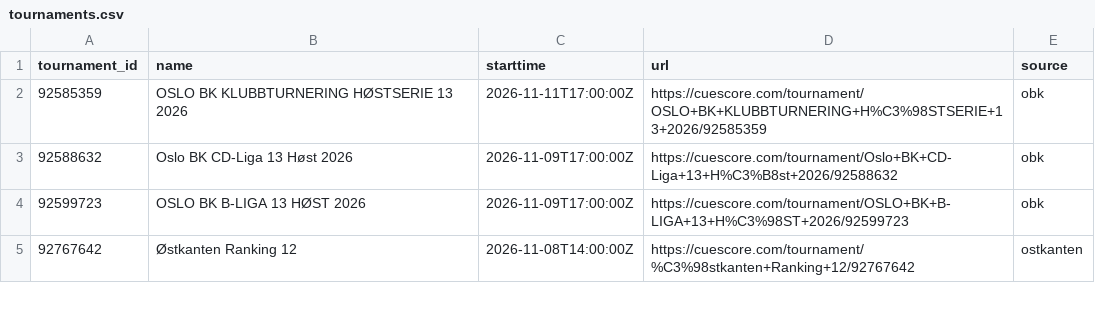
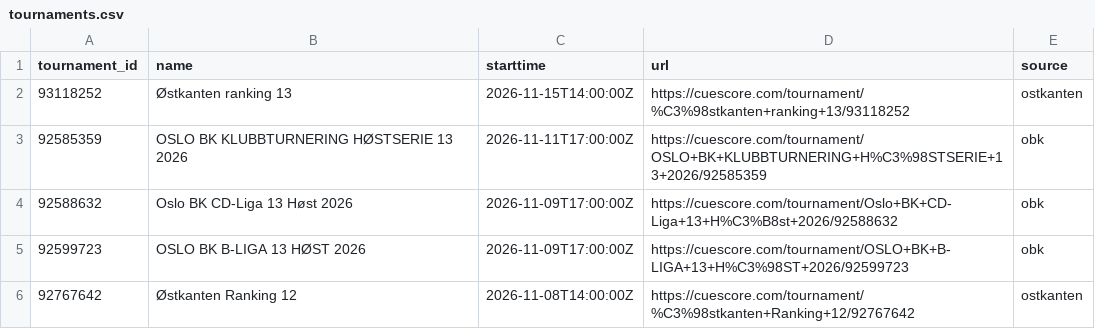
Before and after one commit to Flavelloni/Cue-Score, a CSV file: combined/tournaments.csv, drawn as a sheet; only a part is shown.

```diff
--- a/combined/tournaments.csv
+++ b/combined/tournaments.csv
@@ -1,2 +1,3 @@
 tournament_id,name,starttime,url,source
+93118252,Østkanten ranking 13,2026-11-15T14:00:00Z,https://cuescore.com/tournament/%C3%98stkanten+ranking+13/93118252,ostkanten
 92585359,OSLO BK KLUBBTURNERING HØSTSERIE 13 2026,2026-11-11T17:00:00Z,https://cuescore.com/tournament/OSLO+BK+KLUBBTURNERING+H%C3%98STSERIE+13+2026/92585359,obk
```
Also changed, not shown: combined/player_components.csv, combined/player_fargo_ratings.csv, 16 other files.
